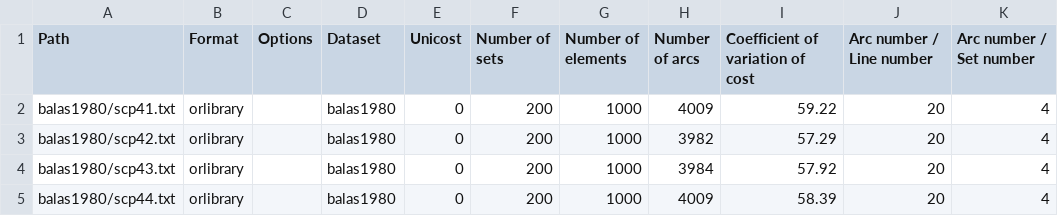
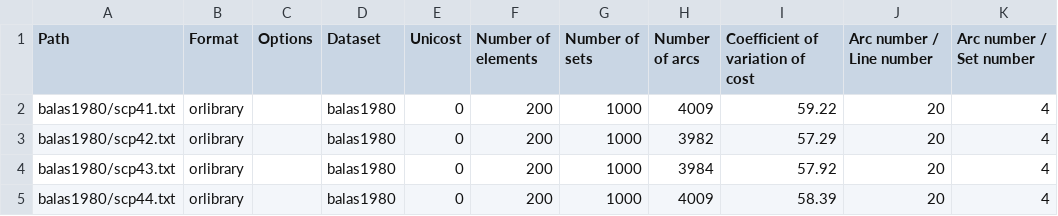
Before and after one commit to fontanf/setcoveringsolver, a CSV file: data/data.csv, drawn as a sheet; only a part is shown; the diff names each change by its address in the sheet, - before the commit and + after, or states it on an @@ line.

Commit message:
Fix column names of data.csv
The "Number of sets" and "Number of elements" columns were swapped: the
first one contained the number of elements and the second one the number
of sets.

```diff
--- a/data/data.csv
+++ b/data/data.csv
-F1: Number of sets
+F1: Number of elements
-G1: Number of elements
+G1: Number of sets
```
